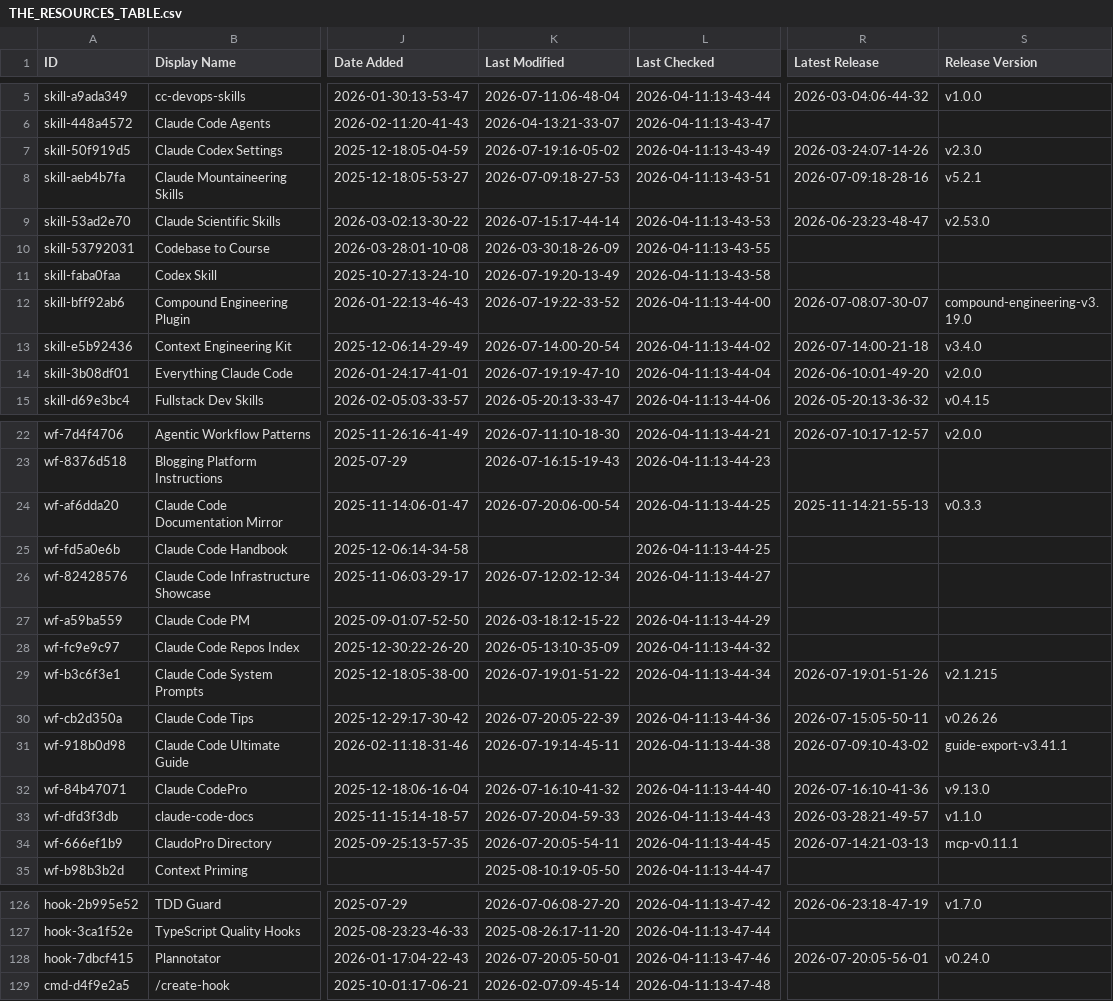
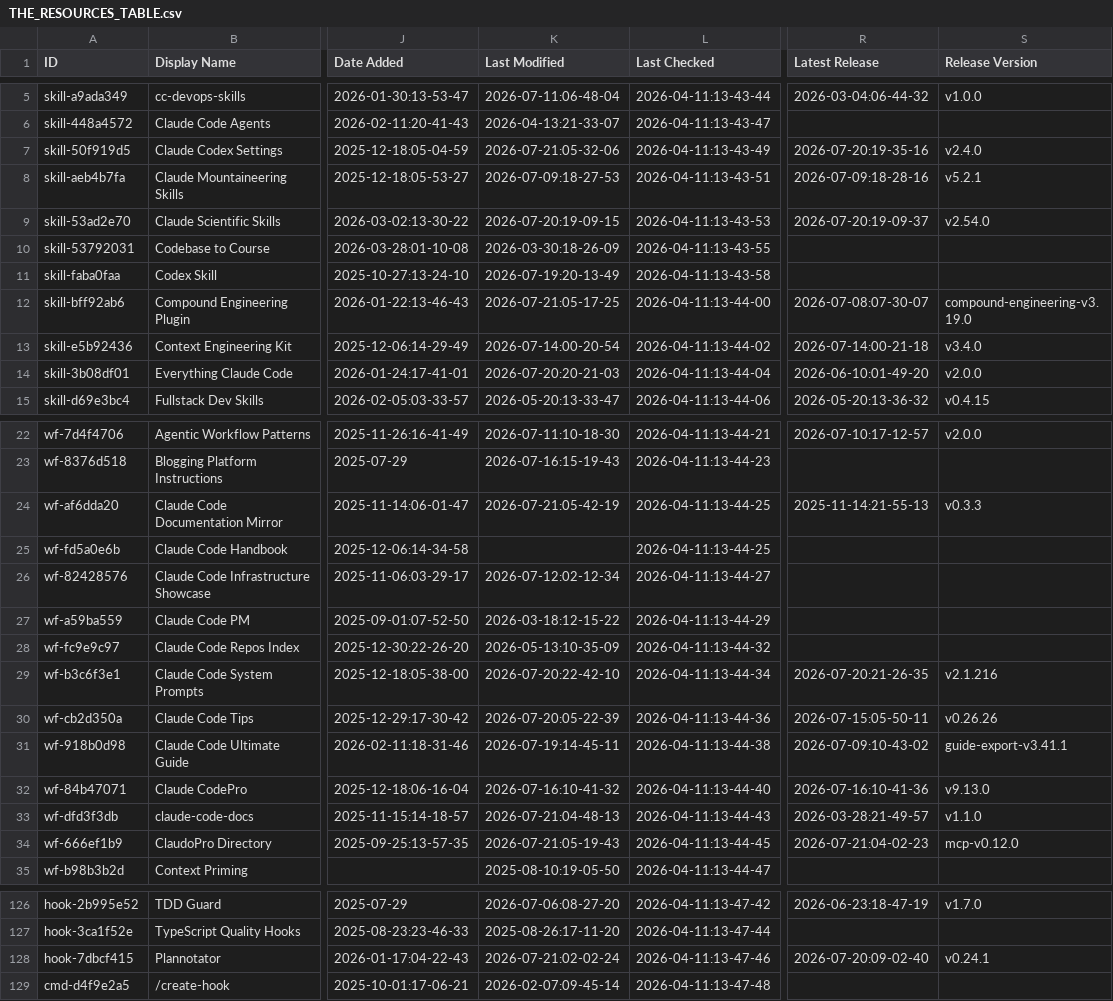
Before and after one commit to davisbuilds/awesome-claude-code, a CSV file: THE_RESOURCES_TABLE.csv, drawn as a sheet; only a part is shown, gaps mark what is left out; the diff covers the shown part only; the diff names each change by its address in the sheet, - before the commit and + after, or states it on an @@ line.

```diff
--- a/THE_RESOURCES_TABLE.csv
+++ b/THE_RESOURCES_TABLE.csv
-K7 (Last Modified): 2026-07-19:16-05-02
+K7 (Last Modified): 2026-07-21:05-32-06
-R7 (Latest Release): 2026-03-24:07-14-26
+R7 (Latest Release): 2026-07-20:19-35-16
-S7 (Release Version): v2.3.0
+S7 (Release Version): v2.4.0
-K9 (Last Modified): 2026-07-15:17-44-14
+K9 (Last Modified): 2026-07-20:19-09-15
-R9 (Latest Release): 2026-06-23:23-48-47
+R9 (Latest Release): 2026-07-20:19-09-37
-S9 (Release Version): v2.53.0
+S9 (Release Version): v2.54.0
-K12 (Last Modified): 2026-07-19:22-33-52
+K12 (Last Modified): 2026-07-21:05-17-25
-K14 (Last Modified): 2026-07-19:19-47-10
+K14 (Last Modified): 2026-07-20:20-21-03
-K24 (Last Modified): 2026-07-20:06-00-54
+K24 (Last Modified): 2026-07-21:05-42-19
-K29 (Last Modified): 2026-07-19:01-51-22
+K29 (Last Modified): 2026-07-20:22-42-10
-R29 (Latest Release): 2026-07-19:01-51-26
+R29 (Latest Release): 2026-07-20:21-26-35
-S29 (Release Version): v2.1.215
+S29 (Release Version): v2.1.216
-K33 (Last Modified): 2026-07-20:04-59-33
+K33 (Last Modified): 2026-07-21:04-48-13
-K34 (Last Modified): 2026-07-20:05-54-11
+K34 (Last Modified): 2026-07-21:05-19-43
-R34 (Latest Release): 2026-07-14:21-03-13
+R34 (Latest Release): 2026-07-21:04-02-23
-S34 (Release Version): mcp-v0.11.1
+S34 (Release Version): mcp-v0.12.0
-K128 (Last Modified): 2026-07-20:05-50-01
+K128 (Last Modified): 2026-07-21:02-02-24
-R128 (Latest Release): 2026-07-20:05-56-01
+R128 (Latest Release): 2026-07-20:09-02-40
-S128 (Release Version): v0.24.0
+S128 (Release Version): v0.24.1
```
Also changed, not shown: 41 edited cells elsewhere in this file.
